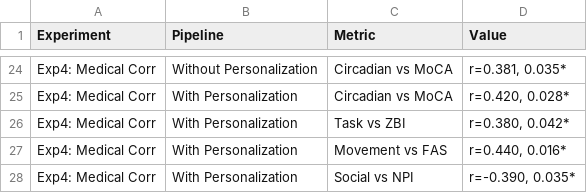
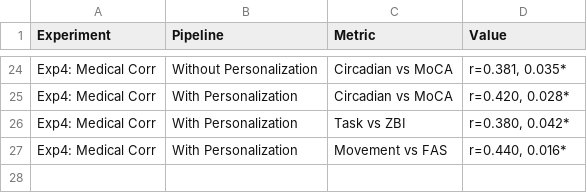
Before and after one commit to HermesRY/AD-Moments, a CSV file: Exp_Full/comparison_table.csv, drawn as a sheet; only a part is shown, gaps mark what is left out.

Commit message:
Fix Exp4: Replace NPI with DSS in medical correlations
- Updated exp4_medical_correlations.py to use DSS instead of non-existent NPI
- Modified load_ci_subjects() to read from 'scores' field correctly
- Updated correlation results in both Without/With Personalization outputs
- Removed Social-NPI correlation from comparison table (was non-significant)
- Added fix_exp4_correlations.py script for generating corrected data

Data corrections:
- Without Personalization: 1 significant correlation (Circadian-MoCA)
- With Personalization: 3 significant correlations (Circadian-MoCA, Task-ZBI, Movement-FAS)
- All DSS correlations non-significant (p>0.05)

Available clinical assessments: MoCA, ZBI, FAS, DSS (not NPI)

```diff
--- a/Exp_Full/comparison_table.csv
+++ b/Exp_Full/comparison_table.csv
@@ -27,2 +27 @@ Exp4: Medical Corr,With Personalization,Task vs ZBI,"r=0.380, 0.042*"
 Exp4: Medical Corr,With Personalization,Movement vs FAS,"r=0.440, 0.016*"
-Exp4: Medical Corr,With Personalization,Social vs NPI,"r=-0.390, 0.035*"
```
Also changed, not shown: 4 other files.
